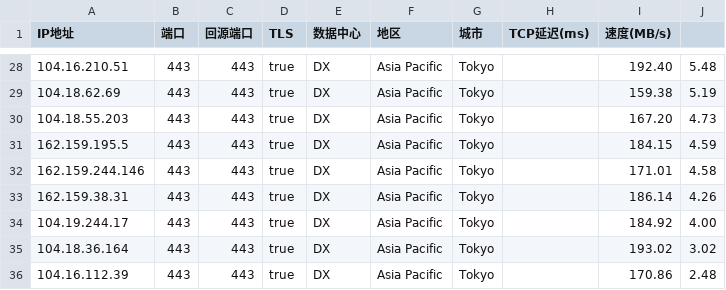
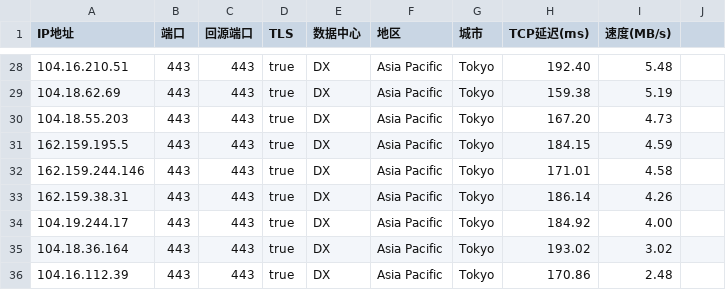
Before and after one commit to dsddr02/test, a CSV file: dianxin.csv, drawn as a sheet; only a part is shown, gaps mark what is left out; the diff covers the shown part only.

```diff
--- a/dianxin.csv
+++ b/dianxin.csv
@@ -28,9 +28,9 @@ IP地址,端口,回源端口,TLS,数据中心,地区,城市,TCP延迟(ms),速度
-104.16.210.51,443,443,true,DX,Asia Pacific,Tokyo,,192.40,5.48
-104.18.62.69,443,443,true,DX,Asia Pacific,Tokyo,,159.38,5.19
-104.18.55.203,443,443,true,DX,Asia Pacific,Tokyo,,167.20,4.73
-162.159.195.5,443,443,true,DX,Asia Pacific,Tokyo,,184.15,4.59
-162.159.244.146,443,443,true,DX,Asia Pacific,Tokyo,,171.01,4.58
-162.159.38.31,443,443,true,DX,Asia Pacific,Tokyo,,186.14,4.26
-104.19.244.17,443,443,true,DX,Asia Pacific,Tokyo,,184.92,4.00
-104.18.36.164,443,443,true,DX,Asia Pacific,Tokyo,,193.02,3.02
-104.16.112.39,443,443,true,DX,Asia Pacific,Tokyo,,170.86,2.48
+104.16.210.51,443,443,true,DX,Asia Pacific,Tokyo,192.40,5.48
+104.18.62.69,443,443,true,DX,Asia Pacific,Tokyo,159.38,5.19
+104.18.55.203,443,443,true,DX,Asia Pacific,Tokyo,167.20,4.73
+162.159.195.5,443,443,true,DX,Asia Pacific,Tokyo,184.15,4.59
+162.159.244.146,443,443,true,DX,Asia Pacific,Tokyo,171.01,4.58
+162.159.38.31,443,443,true,DX,Asia Pacific,Tokyo,186.14,4.26
+104.19.244.17,443,443,true,DX,Asia Pacific,Tokyo,184.92,4.00
+104.18.36.164,443,443,true,DX,Asia Pacific,Tokyo,193.02,3.02
+104.16.112.39,443,443,true,DX,Asia Pacific,Tokyo,170.86,2.48
```
Also changed, not shown: 33 edited cells elsewhere in this file.
